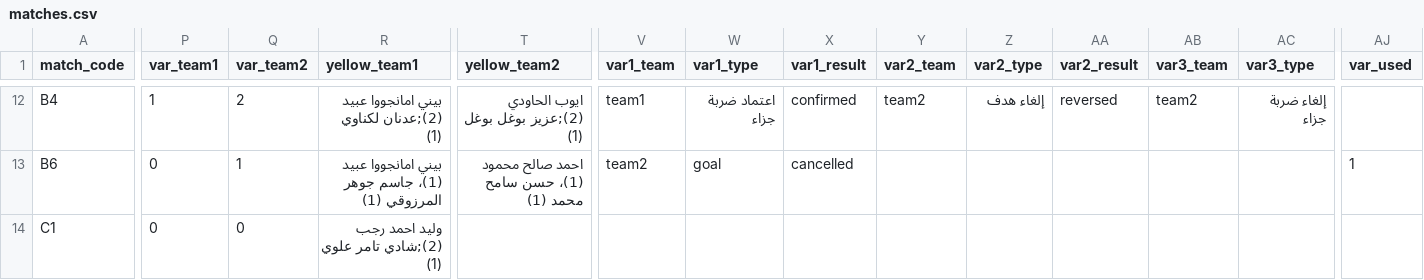
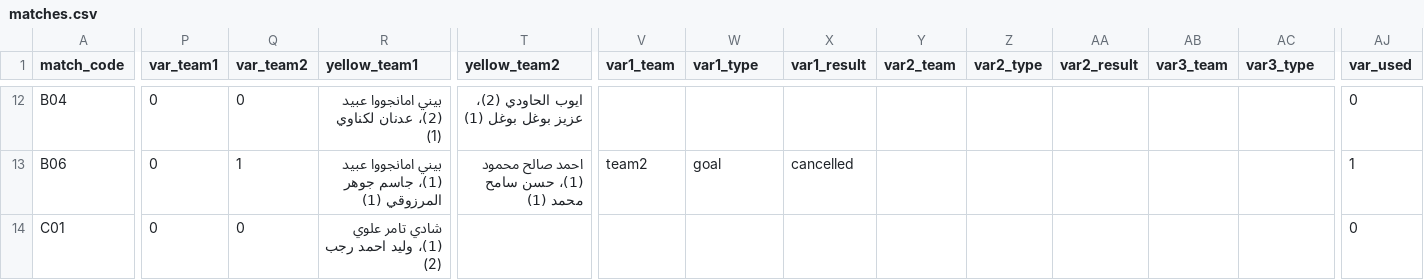
Before and after one commit to gido70/Mansour-Cup-Season13--26, a CSV file: matches.csv, drawn as a sheet; only a part is shown, gaps mark what is left out; the diff covers the shown part only; the diff names each change by its address in the sheet, - before the commit and + after, or states it on an @@ line.

```diff
--- a/matches.csv
+++ b/matches.csv
-A12 (match_code): B4
+A12 (match_code): B04
-P12 (var_team1): 1
+P12 (var_team1): 0
-Q12 (var_team2): 2
+Q12 (var_team2): 0
-R12 (yellow_team1): بيني امانجووا عبيد (2);عدنان لكناوي (1)
+R12 (yellow_team1): بيني امانجووا عبيد (2)، عدنان لكناوي (1)
-T12 (yellow_team2): ايوب الحاودي (2);عزيز بوغل بوغل (1)
+T12 (yellow_team2): ايوب الحاودي (2)، عزيز بوغل بوغل (1)
-V12 (var1_team): team1
+V12 (var1_team): (empty)
-W12 (var1_type): اعتماد ضربة جزاء
+W12 (var1_type): (empty)
-X12 (var1_result): confirmed
+X12 (var1_result): (empty)
-Y12 (var2_team): team2
+Y12 (var2_team): (empty)
-Z12 (var2_type): إلغاء هدف
+Z12 (var2_type): (empty)
-AA12 (var2_result): reversed
+AA12 (var2_result): (empty)
-AB12 (var3_team): team2
+AB12 (var3_team): (empty)
-AC12 (var3_type): إلغاء ضربة جزاء
+AC12 (var3_type): (empty)
-AJ12 (var_used): (empty)
+AJ12 (var_used): 0
-A13 (match_code): B6
+A13 (match_code): B06
-A14 (match_code): C1
+A14 (match_code): C01
-R14 (yellow_team1): وليد احمد رجب (2);شادي تامر علوي (1)
+R14 (yellow_team1): شادي تامر علوي (1)، وليد احمد رجب (2)
-AJ14 (var_used): (empty)
+AJ14 (var_used): 0
```
Also changed, not shown: 126 edited cells elsewhere in this file.
